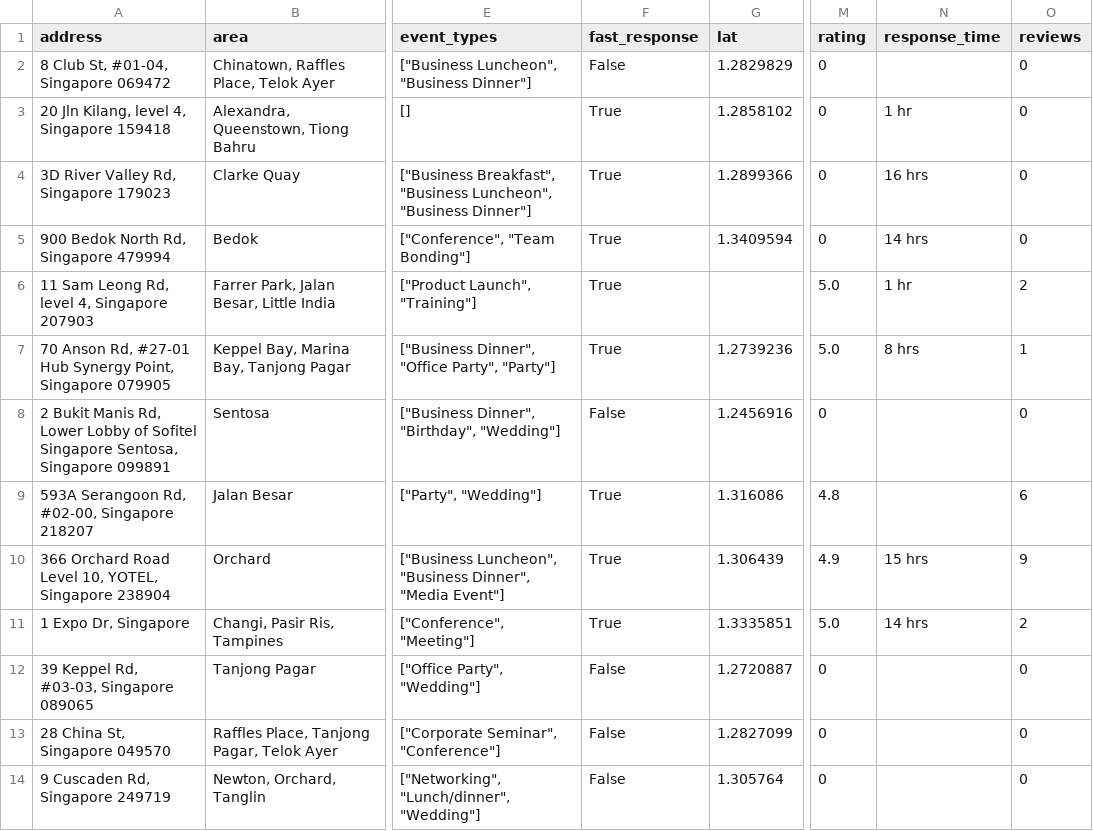
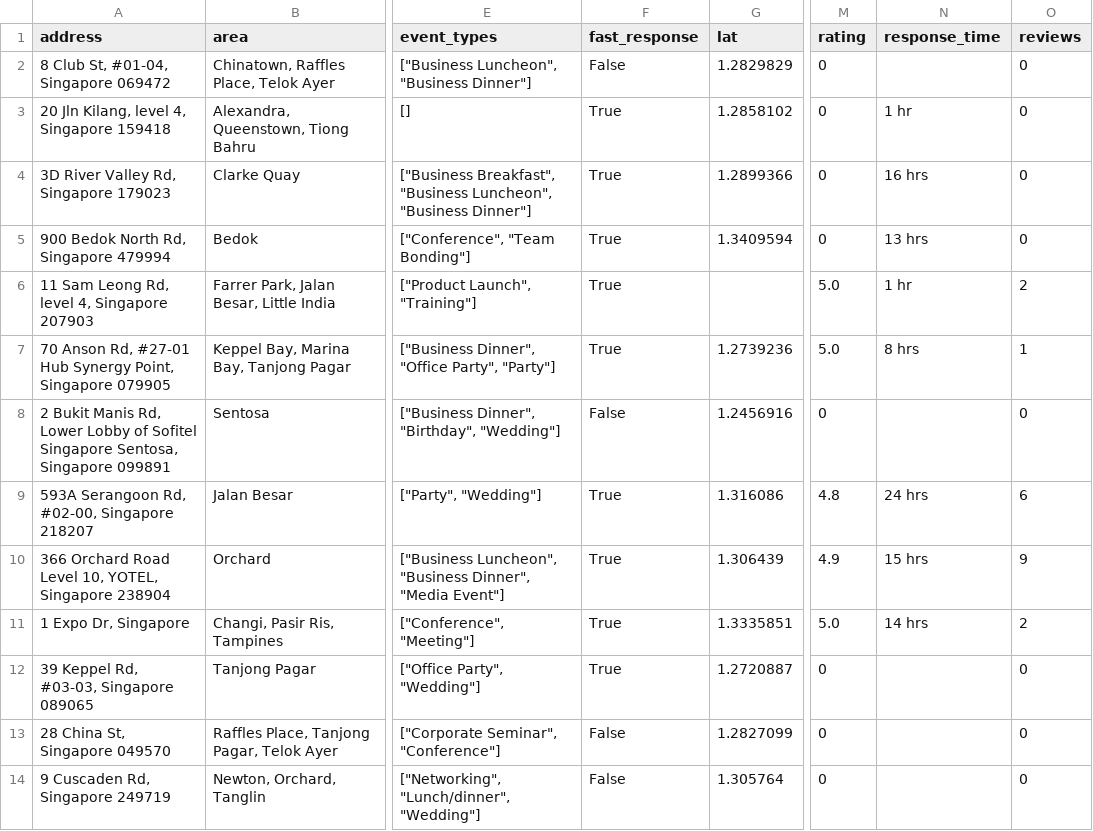
Before and after one commit to luarss/wedding-data, a CSV file: data/vrf/venues.csv, drawn as a sheet; only a part is shown, gaps mark what is left out; the diff names each change by its address in the sheet, - before the commit and + after, or states it on an @@ line.

```diff
--- a/data/vrf/venues.csv
+++ b/data/vrf/venues.csv
-N5 (response_time): 14 hrs
+N5 (response_time): 13 hrs
-N9 (response_time): (empty)
+N9 (response_time): 24 hrs
-F12 (fast_response): False
+F12 (fast_response): True
```
Also changed, not shown: data/tv/venues.csv, 7 other files.
